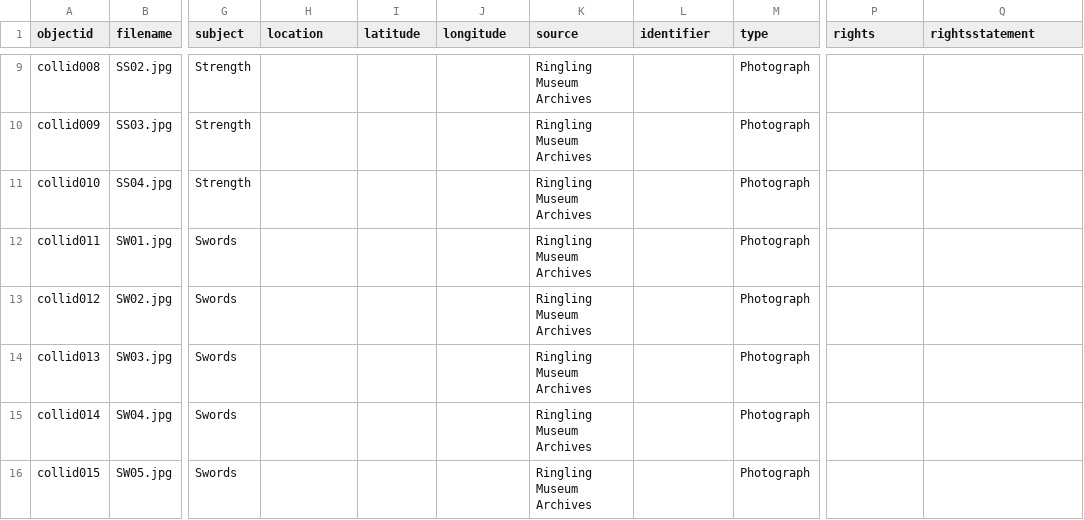
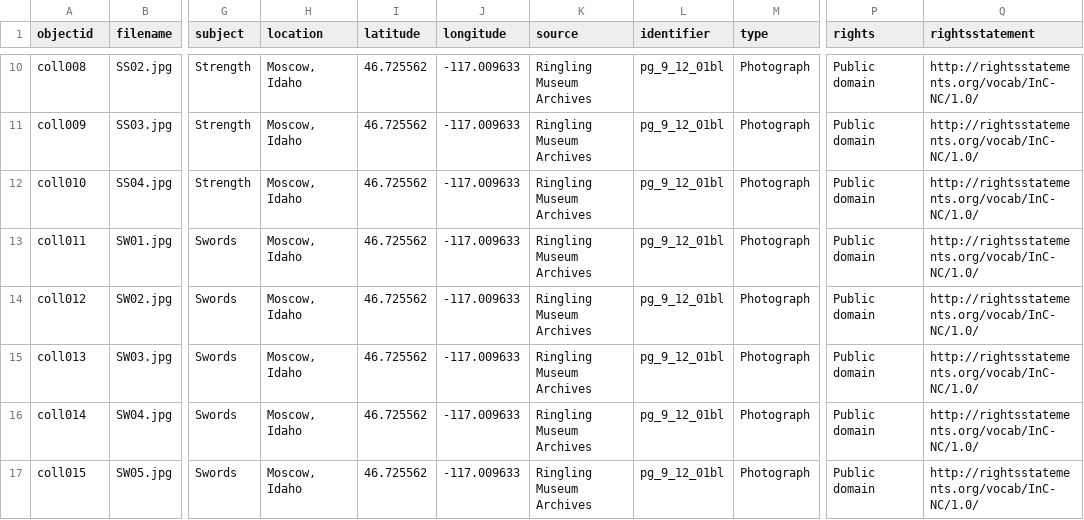
Before and after one commit to ncflib/BodiesMinds-Group3, a CSV file: _data/collection-metadata.csv, drawn as a sheet; only a part is shown, gaps mark what is left out; addresses are those after the commit; the diff covers the shown part only; the diff names each change by its address in the sheet, - before the commit and + after, or states it on an @@ line.

Commit message:
Add files via upload

```diff
--- a/_data/collection-metadata.csv
+++ b/_data/collection-metadata.csv
-A10 (objectid): collid008
+A10 (objectid): coll008
-H10:H17 (location): (empty)
+H10:H17 (location): Moscow, Idaho
-I10:I17 (latitude): (empty)
+I10:I17 (latitude): 46.725562
-J10:J17 (longitude): (empty)
+J10:J17 (longitude): -117.009633
-L10:L17 (identifier): (empty)
+L10:L17 (identifier): pg_9_12_01bl
-P10:P17 (rights): (empty)
+P10:P17 (rights): Public domain
-Q10:Q17 (rightsstatement): (empty)
+Q10:Q17 (rightsstatement): http://rightsstatements.org/vocab/InC-NC/1.0/
-A11 (objectid): collid009
+A11 (objectid): coll009
-A12 (objectid): collid010
+A12 (objectid): coll010
-A13 (objectid): collid011
+A13 (objectid): coll011
-A14 (objectid): collid012
+A14 (objectid): coll012
-A15 (objectid): collid013
+A15 (objectid): coll013
-A16 (objectid): collid014
+A16 (objectid): coll014
-A17 (objectid): collid015
+A17 (objectid): coll015
```
Also changed, not shown: 1 added row and 49 edited cells elsewhere in this file.
